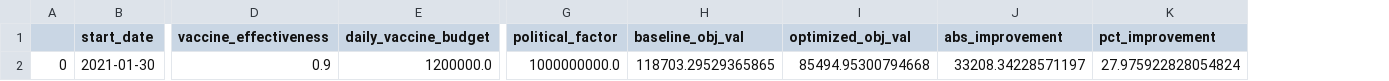
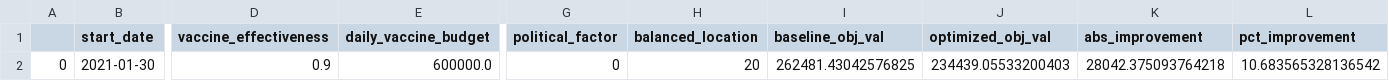
Before and after one commit to iampreviero/vaccine-allocation, a CSV file: data/outputs/results.csv, drawn as a sheet; only a part is shown, gaps mark what is left out; addresses are those after the commit; the diff names each change by its address in the sheet, - before the commit and + after, or states it on an @@ line.

```diff
--- a/data/outputs/results.csv
+++ b/data/outputs/results.csv
+column H (balanced_location), row 2: 20
-E2 (daily_vaccine_budget): 1200000.0
+E2 (daily_vaccine_budget): 600000.0
-G2 (political_factor): 1000000000.0
+G2 (political_factor): 0
-I2 (baseline_obj_val): 118703.29529365865
+I2 (baseline_obj_val): 262481.43042576825
-J2 (optimized_obj_val): 85494.95300794668
+J2 (optimized_obj_val): 234439.05533200403
-K2 (abs_improvement): 33208.34228571197
+K2 (abs_improvement): 28042.375093764218
-L2 (pct_improvement): 27.975922828054824
+L2 (pct_improvement): 10.683565328136542
```
Also changed, not shown: data/inputs/delphi-parameters.csv, 3 other files.
